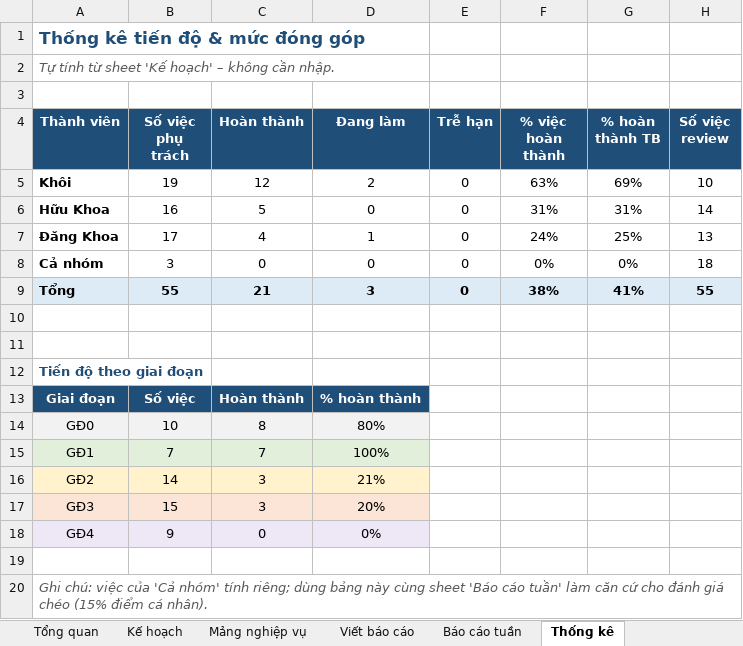
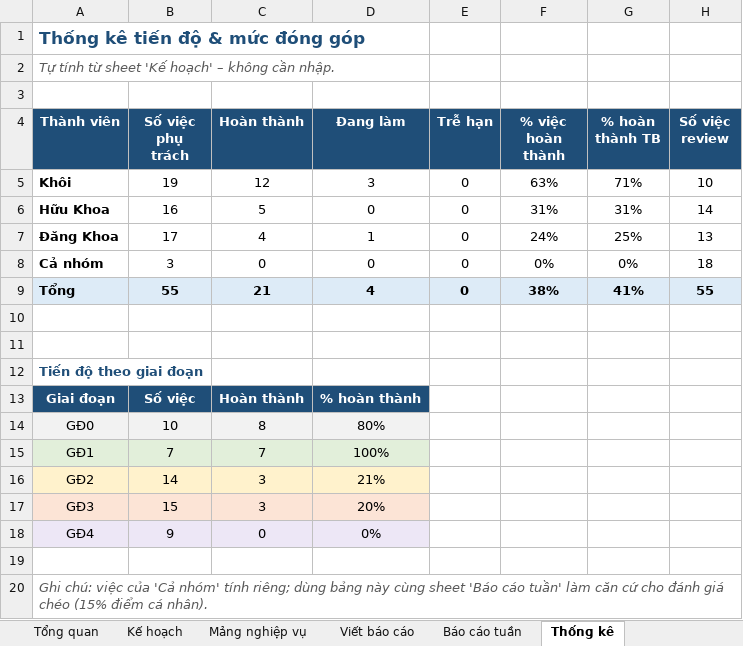
Before and after one commit to khoiln218/telemedicine, an Excel workbook: docs/KeHoach_G5_Telemedicine.xlsx, sheet Thống kê, drawn as a sheet; values as stored, in another font and other column widths than the file's, no borders; the diff names each change by its address in the sheet, - before the commit and + after, or states it on an @@ line.

```diff
--- a/docs/KeHoach_G5_Telemedicine.xlsx (sheet Thống kê)
+++ b/docs/KeHoach_G5_Telemedicine.xlsx (sheet Thống kê)
-D5 (Đang làm): 2
+D5 (Đang làm): 3
-G5 (% hoàn thành TB): 69%
+G5 (% hoàn thành TB): 71%
-D9 (Đang làm): 3
+D9 (Đang làm): 4
```
Also changed, not shown: sheet Kế hoạch, sheet Viết báo cáo, sheet Báo cáo tuần, 3 other files.
